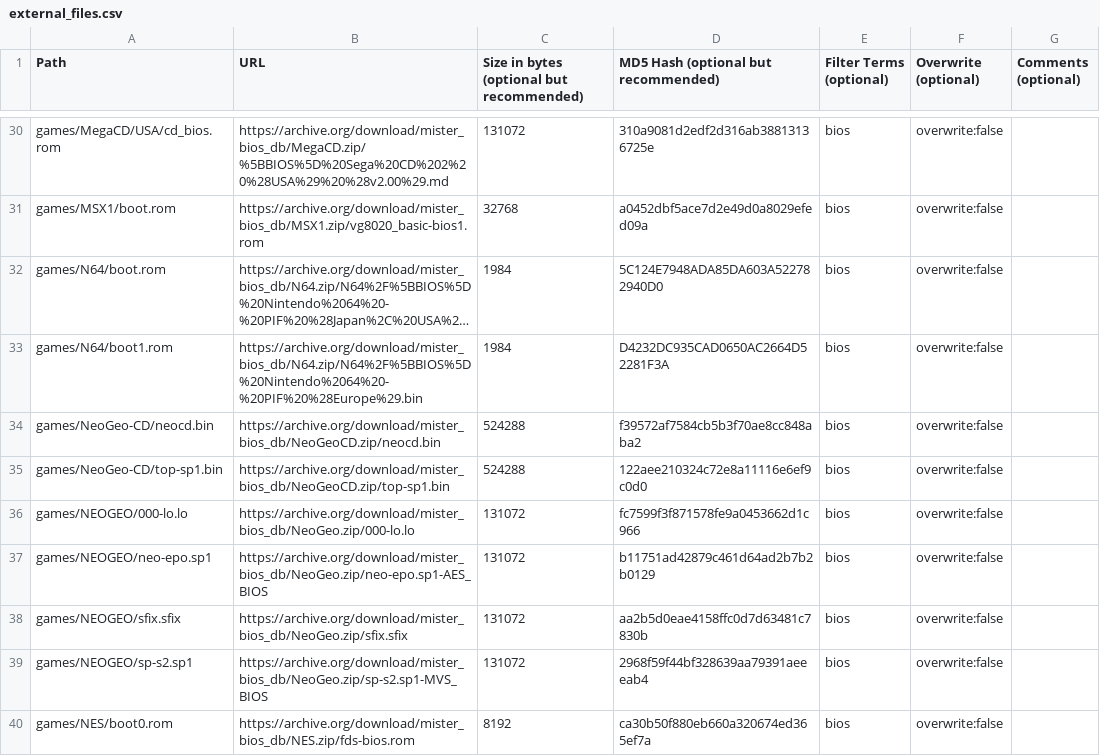
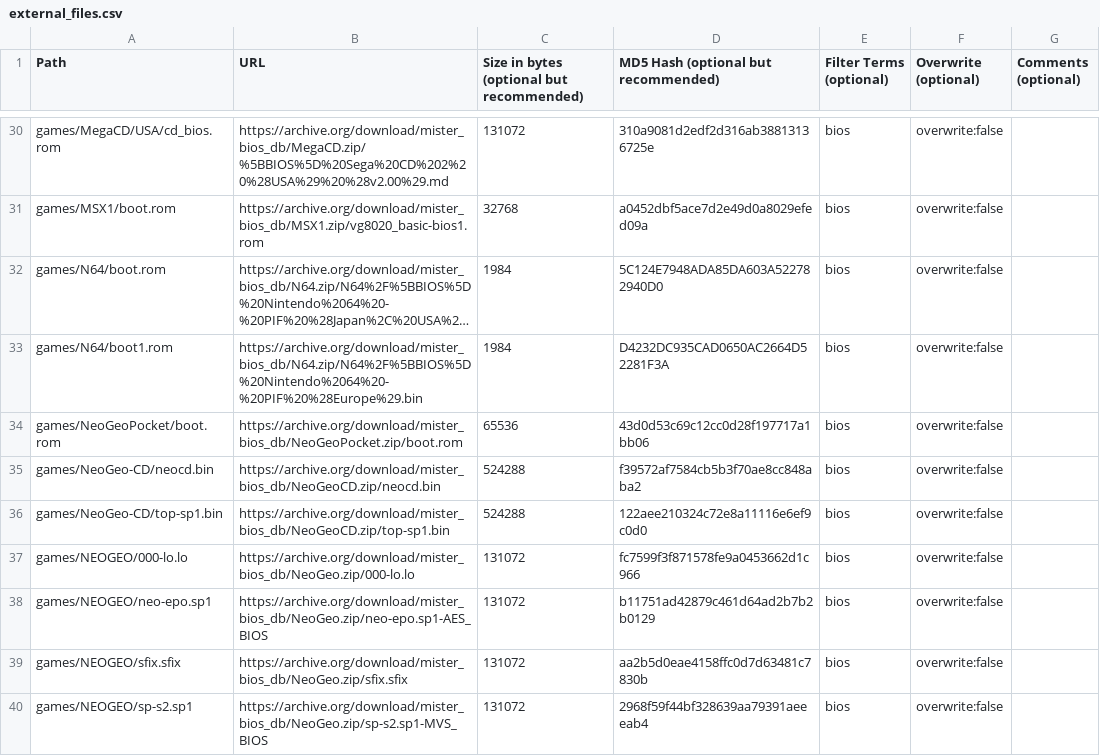
Before and after one commit to ajgowans/BiosDB_MiSTer, a CSV file: external_files.csv, drawn as a sheet; only a part is shown, gaps mark what is left out; the shorter side is filled out with more unchanged rows; long unchanged cells end in …; the diff names each change by its address in the sheet, - before the commit and + after, or states it on an @@ line.

Commit message:
Update external_files.csv

```diff
--- a/external_files.csv
+++ b/external_files.csv
+row 34: games/NeoGeoPocket/boot.rom | https://archive.org/download/mister_bios_db/NeoGeoPocket.zip/boot.rom | 65536 | 43d0d53c69c12cc0d28f197717a1bb06 | bios | overwrite:false
```
